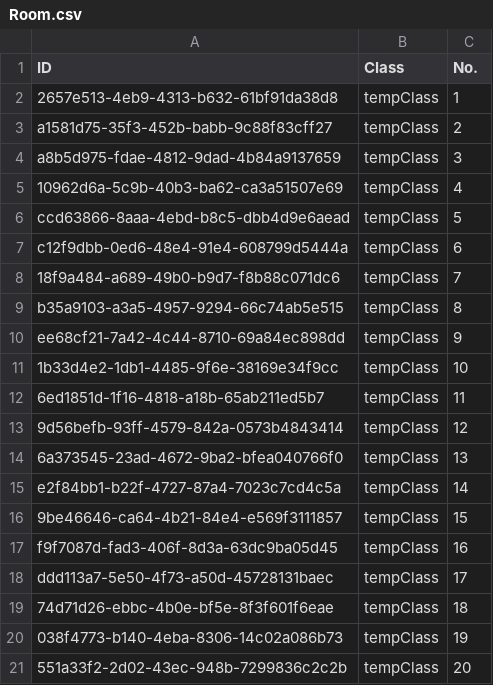
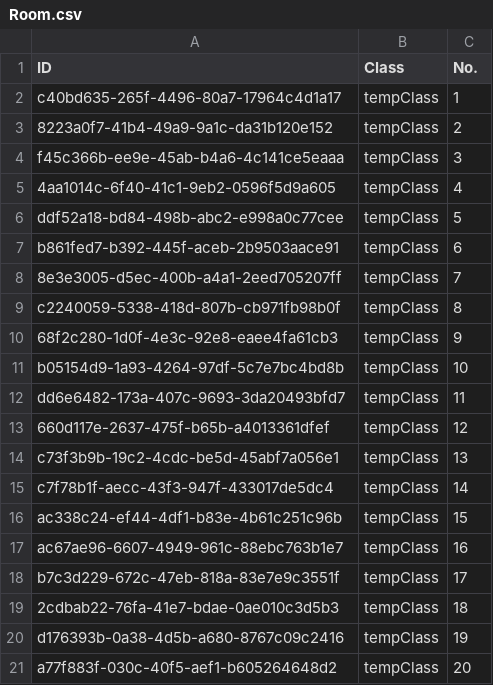
Before and after one commit to NinhGiang/SE1401-PRN292, a CSV file: LAB1/Room.csv, drawn as a sheet.

Commit message:
XML trử Room

```diff
--- a/LAB1/Room.csv
+++ b/LAB1/Room.csv
@@ -1,21 +1,21 @@
 ID, Class, No.
-2657e513-4eb9-4313-b632-61bf91da38d8, tempClass, 1
-a1581d75-35f3-452b-babb-9c88f83cff27, tempClass, 2
-a8b5d975-fdae-4812-9dad-4b84a9137659, tempClass, 3
-10962d6a-5c9b-40b3-ba62-ca3a51507e69, tempClass, 4
-ccd63866-8aaa-4ebd-b8c5-dbb4d9e6aead, tempClass, 5
-c12f9dbb-0ed6-48e4-91e4-608799d5444a, tempClass, 6
-18f9a484-a689-49b0-b9d7-f8b88c071dc6, tempClass, 7
-b35a9103-a3a5-4957-9294-66c74ab5e515, tempClass, 8
-ee68cf21-7a42-4c44-8710-69a84ec898dd, tempClass, 9
-1b33d4e2-1db1-4485-9f6e-38169e34f9cc, tempClass, 10
-6ed1851d-1f16-4818-a18b-65ab211ed5b7, tempClass, 11
-9d56befb-93ff-4579-842a-0573b4843414, tempClass, 12
-6a373545-23ad-4672-9ba2-bfea040766f0, tempClass, 13
-e2f84bb1-b22f-4727-87a4-7023c7cd4c5a, tempClass, 14
-9be46646-ca64-4b21-84e4-e569f3111857, tempClass, 15
-f9f7087d-fad3-406f-8d3a-63dc9ba05d45, tempClass, 16
-ddd113a7-5e50-4f73-a50d-45728131baec, tempClass, 17
-74d71d26-ebbc-4b0e-bf5e-8f3f601f6eae, tempClass, 18
-038f4773-b140-4eba-8306-14c02a086b73, tempClass, 19
-551a33f2-2d02-43ec-948b-7299836c2c2b, tempClass, 20
+c40bd635-265f-4496-80a7-17964c4d1a17, tempClass, 1
+8223a0f7-41b4-49a9-9a1c-da31b120e152, tempClass, 2
+f45c366b-ee9e-45ab-b4a6-4c141ce5eaaa, tempClass, 3
+4aa1014c-6f40-41c1-9eb2-0596f5d9a605, tempClass, 4
+ddf52a18-bd84-498b-abc2-e998a0c77cee, tempClass, 5
+b861fed7-b392-445f-aceb-2b9503aace91, tempClass, 6
+8e3e3005-d5ec-400b-a4a1-2eed705207ff, tempClass, 7
+c2240059-5338-418d-807b-cb971fb98b0f, tempClass, 8
+68f2c280-1d0f-4e3c-92e8-eaee4fa61cb3, tempClass, 9
+b05154d9-1a93-4264-97df-5c7e7bc4bd8b, tempClass, 10
+dd6e6482-173a-407c-9693-3da20493bfd7, tempClass, 11
+660d117e-2637-475f-b65b-a4013361dfef, tempClass, 12
+c73f3b9b-19c2-4cdc-be5d-45abf7a056e1, tempClass, 13
+c7f78b1f-aecc-43f3-947f-433017de5dc4, tempClass, 14
+ac338c24-ef44-4df1-b83e-4b61c251c96b, tempClass, 15
+ac67ae96-6607-4949-961c-88ebc763b1e7, tempClass, 16
+b7c3d229-672c-47eb-818a-83e7e9c3551f, tempClass, 17
+2cdbab22-76fa-41e7-bdae-0ae010c3d5b3, tempClass, 18
+d176393b-0a38-4d5b-a680-8767c09c2416, tempClass, 19
+a77f883f-030c-40f5-aef1-b605264648d2, tempClass, 20
```
Also changed, not shown: LAB1/Attendance.csv, LAB1/Class.csv, 5 other files.
